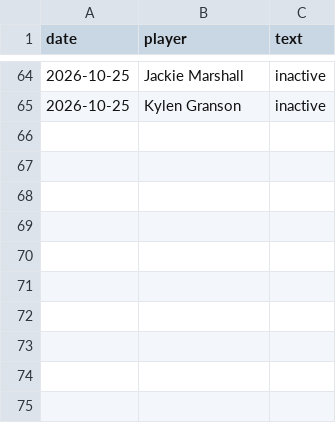
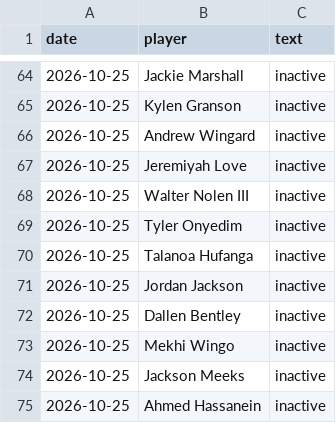
Before and after one commit to brockwilson132/startsit, a CSV file: history/news_unparsed.csv, drawn as a sheet; only a part is shown, gaps mark what is left out; the diff names each change by its address in the sheet, - before the commit and + after, or states it on an @@ line.

```diff
--- a/history/news_unparsed.csv
+++ b/history/news_unparsed.csv
+row 66: 2026-10-25 | Andrew Wingard | inactive
+row 67: 2026-10-25 | Jeremiyah Love | inactive
+row 68: 2026-10-25 | Walter Nolen III | inactive
+row 69: 2026-10-25 | Tyler Onyedim | inactive
+row 70: 2026-10-25 | Talanoa Hufanga | inactive
+row 71: 2026-10-25 | Jordan Jackson | inactive
+row 72: 2026-10-25 | Dallen Bentley | inactive
+row 73: 2026-10-25 | Mekhi Wingo | inactive
+row 74: 2026-10-25 | Jackson Meeks | inactive
+row 75: 2026-10-25 | Ahmed Hassanein | inactive
```
Also changed, not shown: history/ecr_2026_7.csv, history/ownership.csv.
